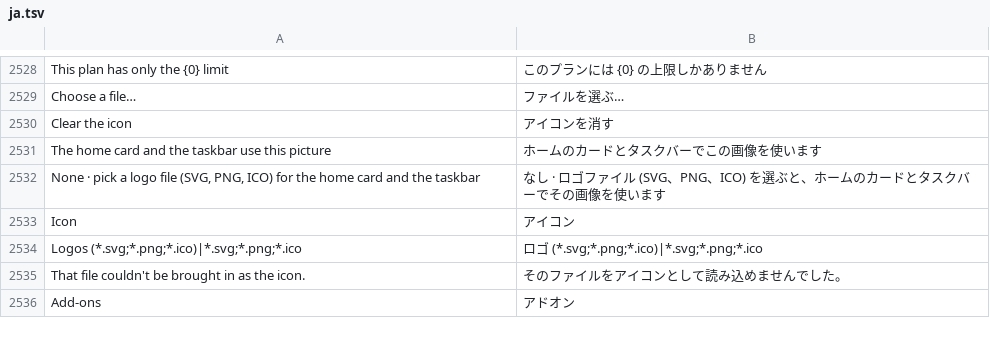
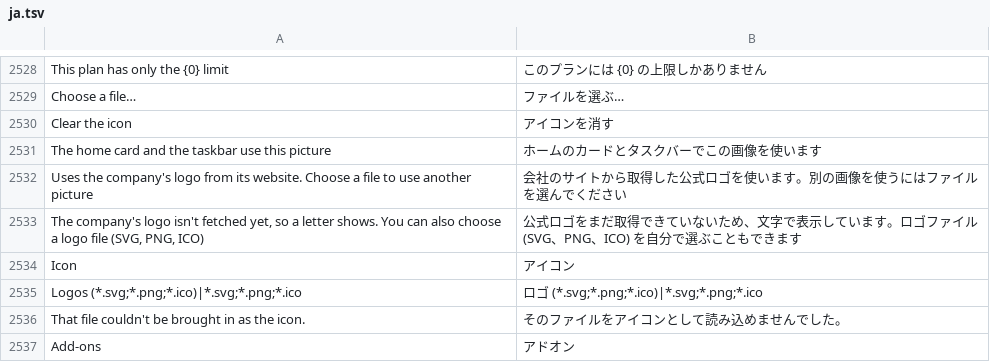
Before and after one commit to hyeon1035298/Bloom, a TSV file: src/Bloom/Assets/Lang/ja.tsv, drawn as a sheet; only a part is shown, gaps mark what is left out.

```diff
--- a/src/Bloom/Assets/Lang/ja.tsv
+++ b/src/Bloom/Assets/Lang/ja.tsv
@@ -2531,3 +2531,4 @@ Clear the icon	アイコンを消す
 The home card and the taskbar use this picture	ホームのカードとタスクバーでこの画像を使います
-None · pick a logo file (SVG, PNG, ICO) for the home card and the taskbar	なし · ロゴファイル (SVG、PNG、ICO) を選ぶと、ホームのカードとタスクバーでその画像を使います
+Uses the company's logo from its website. Choose a file to use another picture	会社のサイトから取得した公式ロゴを使います。別の画像を使うにはファイルを選んでください
+The company's logo isn't fetched yet, so a letter shows. You can also choose a logo file (SVG, PNG, ICO)	公式ロゴをまだ取得できていないため、文字で表示しています。ロゴファイル (SVG、PNG、ICO) を自分で選ぶこともできます
 Icon	アイコン
```
Also changed, not shown: src/Bloom/Assets/Lang/zh.tsv, 9 other files.
